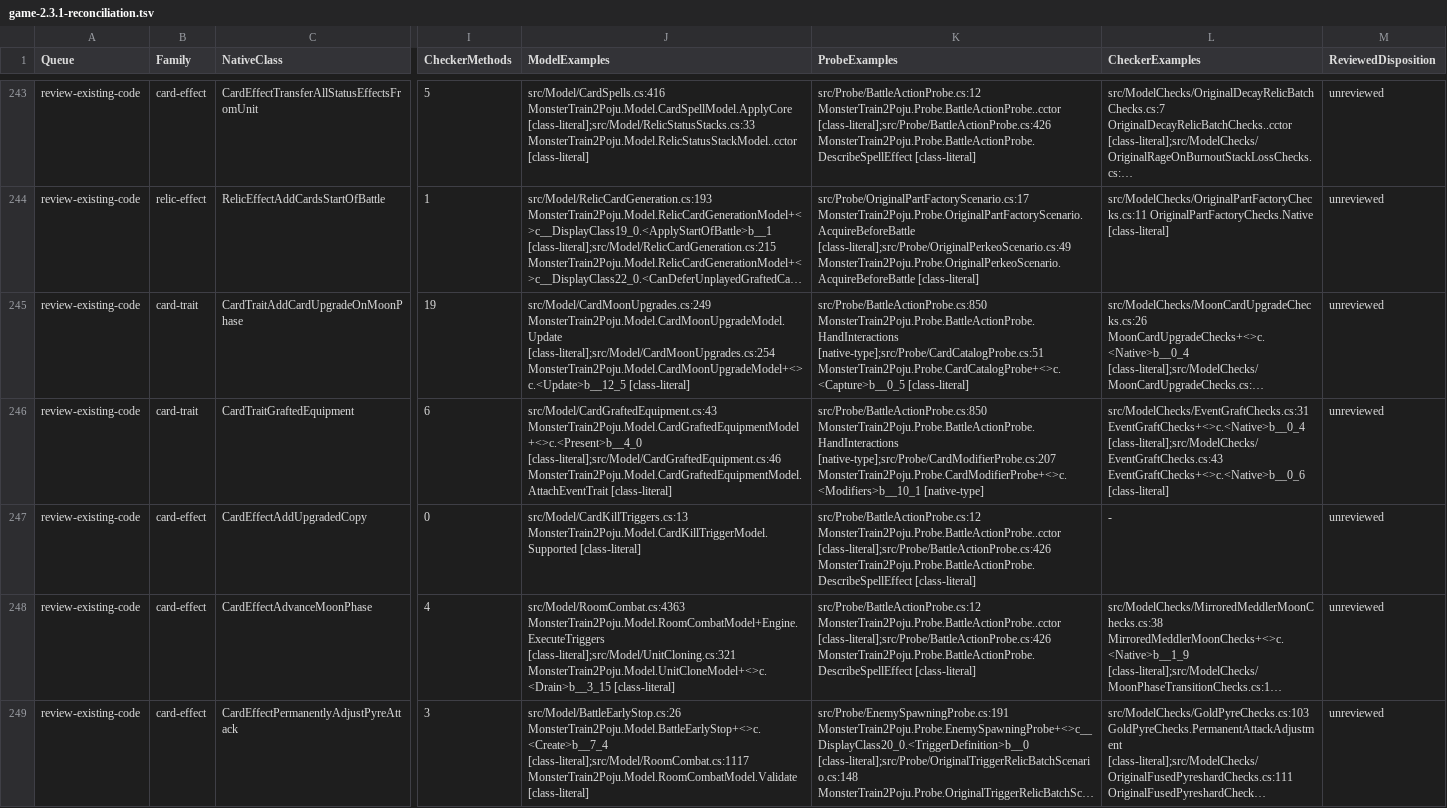
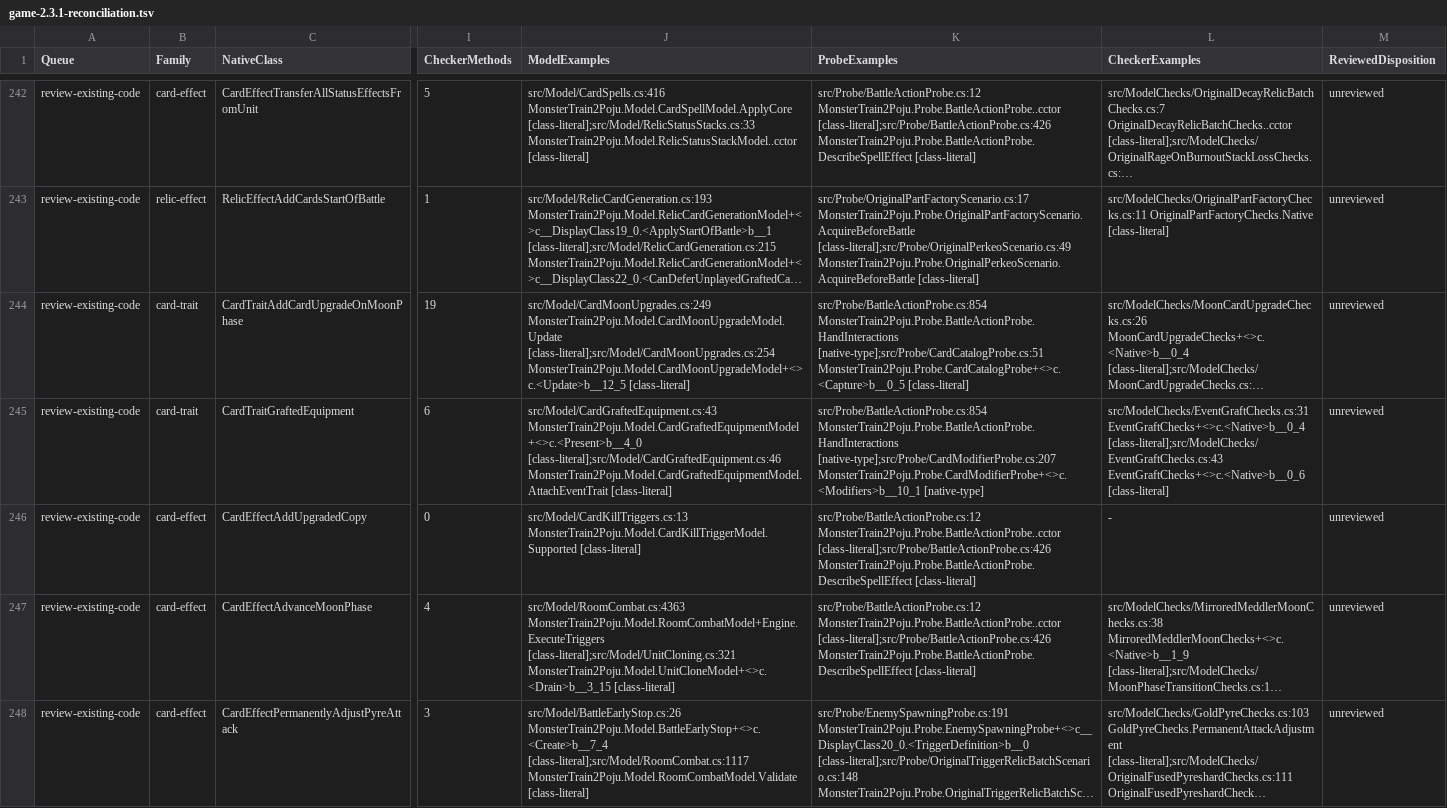
Before and after one commit to netcan/monster-train2-solver, a TSV file: docs/inventory/game-2.3.1-reconciliation.tsv, drawn as a sheet; only a part is shown, gaps mark what is left out; long unchanged cells end in …; addresses are those after the commit; the diff covers the shown part only; the diff names each change by its address in the sheet, - before the commit and + after, or states it on an @@ line.

```diff
--- a/docs/inventory/game-2.3.1-reconciliation.tsv
+++ b/docs/inventory/game-2.3.1-reconciliation.tsv
-K244 (ProbeExamples): src/Probe/BattleActionProbe.cs:850 MonsterTrain2Poju.Probe.BattleActionProbe.HandInteractions [native-type];src/Probe/CardCatalogProbe.cs:51…
+K244 (ProbeExamples): src/Probe/BattleActionProbe.cs:854 MonsterTrain2Poju.Probe.BattleActionProbe.HandInteractions [native-type];src/Probe/CardCatalogProbe.cs:51…
-K245 (ProbeExamples): src/Probe/BattleActionProbe.cs:850 MonsterTrain2Poju.Probe.BattleActionProbe.HandInteractions [native-type];src/Probe/CardModifierProbe.cs:207…
+K245 (ProbeExamples): src/Probe/BattleActionProbe.cs:854 MonsterTrain2Poju.Probe.BattleActionProbe.HandInteractions [native-type];src/Probe/CardModifierProbe.cs:207…
```
Also changed, not shown: 1 added row, 1 removed row and 46 edited cells elsewhere in this file, 26 other files.
